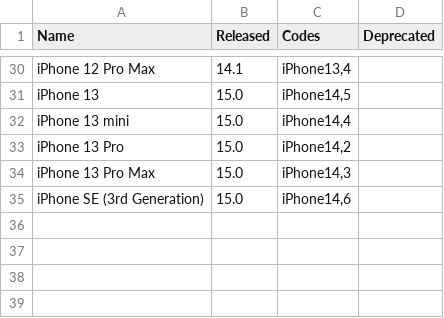
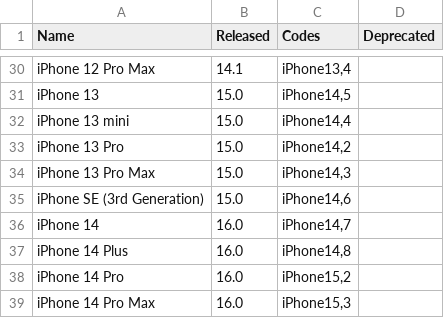
Before and after one commit to detroit-labs/Orchard, a TSV file: Data/iPhones.tsv, drawn as a sheet; only a part is shown, gaps mark what is left out; the diff names each change by its address in the sheet, - before the commit and + after, or states it on an @@ line.

```diff
--- a/Data/iPhones.tsv
+++ b/Data/iPhones.tsv
+row 36: iPhone 14 | 16.0 | iPhone14,7
+row 37: iPhone 14 Plus | 16.0 | iPhone14,8
+row 38: iPhone 14 Pro | 16.0 | iPhone15,2
+row 39: iPhone 14 Pro Max | 16.0 | iPhone15,3
```
Also changed, not shown: Data/Watches.tsv, 6 other files.
